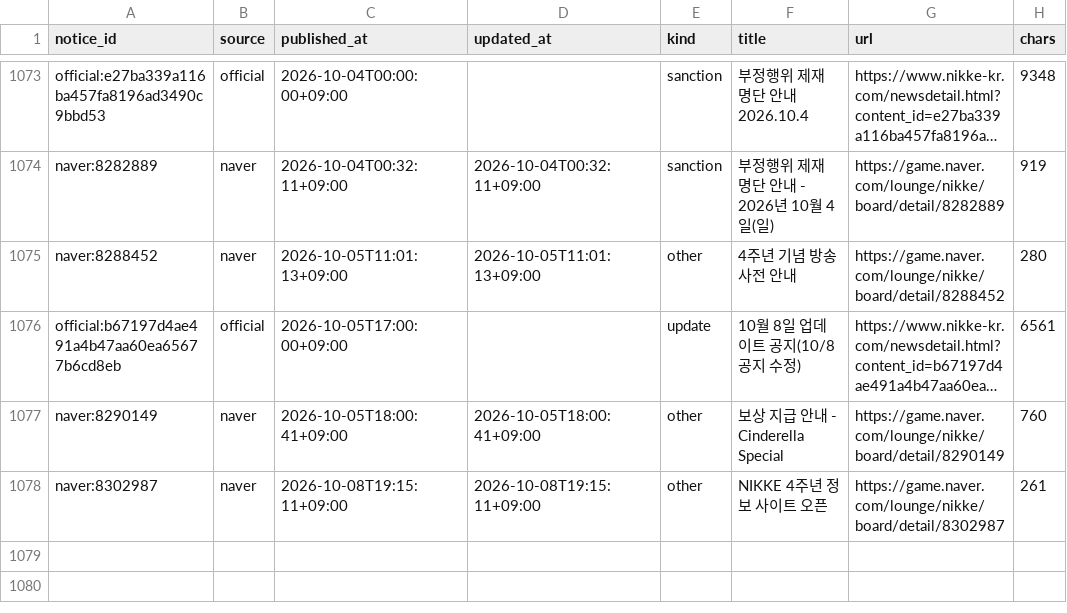
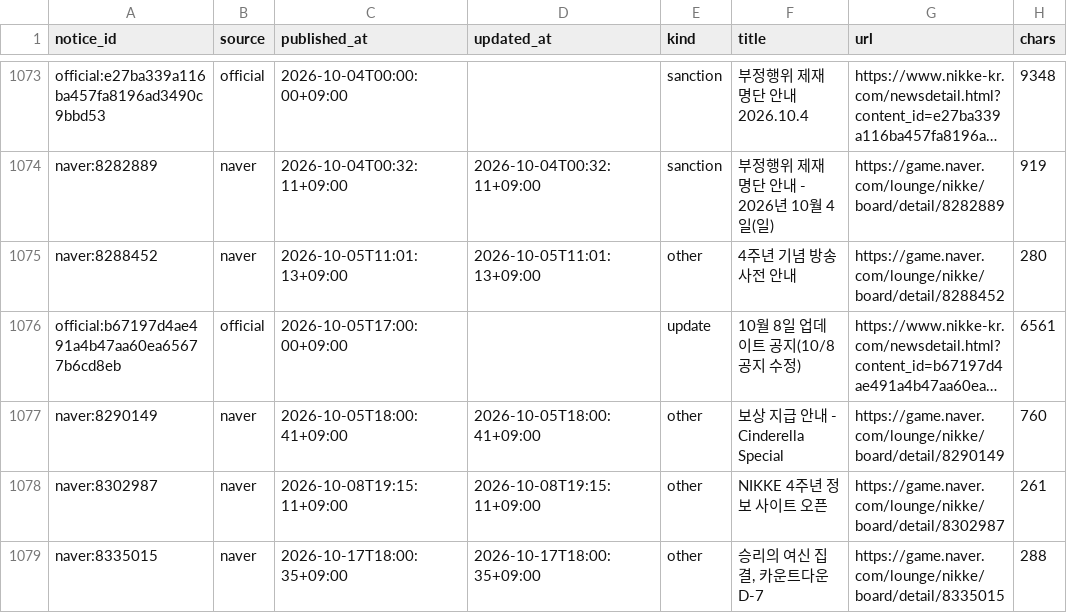
Before and after one commit to Jgaram/nikke-analysis, a CSV file: data/processed/notices.csv, drawn as a sheet; only a part is shown, gaps mark what is left out; long unchanged cells end in ….

```diff
--- a/data/processed/notices.csv
+++ b/data/processed/notices.csv
@@ -1078 +1078,2 @@ naver:8290149,naver,2026-10-05T18:00:41+09:00,2026-10-05T18:00:41+09:00,other,
 naver:8302987,naver,2026-10-08T19:15:11+09:00,2026-10-08T19:15:11+09:00,other,NIKKE 4주년 정보 사이트 오픈,https://game.naver.com/lounge/nikke/board/detail/8302987,261
+naver:8335015,naver,2026-10-17T18:00:35+09:00,2026-10-17T18:00:35+09:00,other,"승리의 여신 집결, 카운트다운 D-7",https://game.naver.com/lounge/nikke/board/detail/8335015,288
```
Also changed, not shown: data/processed/metrics_meta_shift.csv, data/processed/metrics_overall_tiers.csv, 17 other files.
